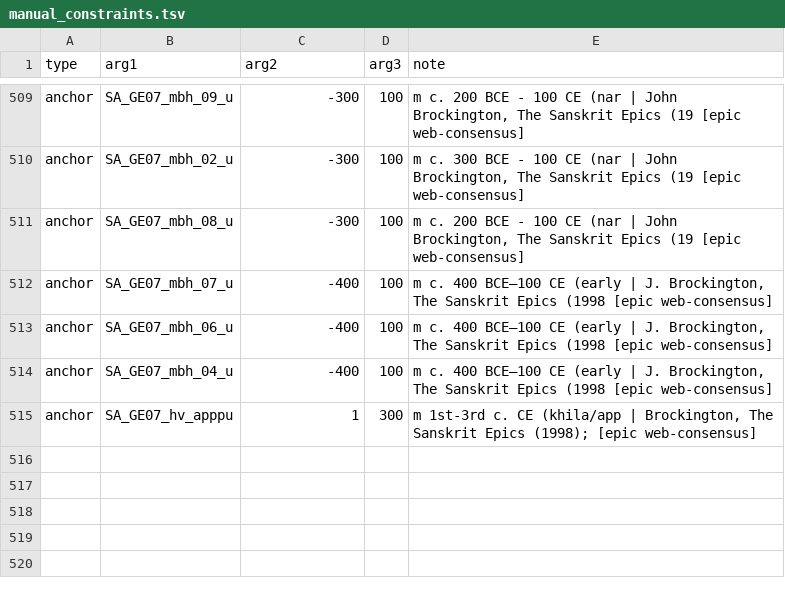
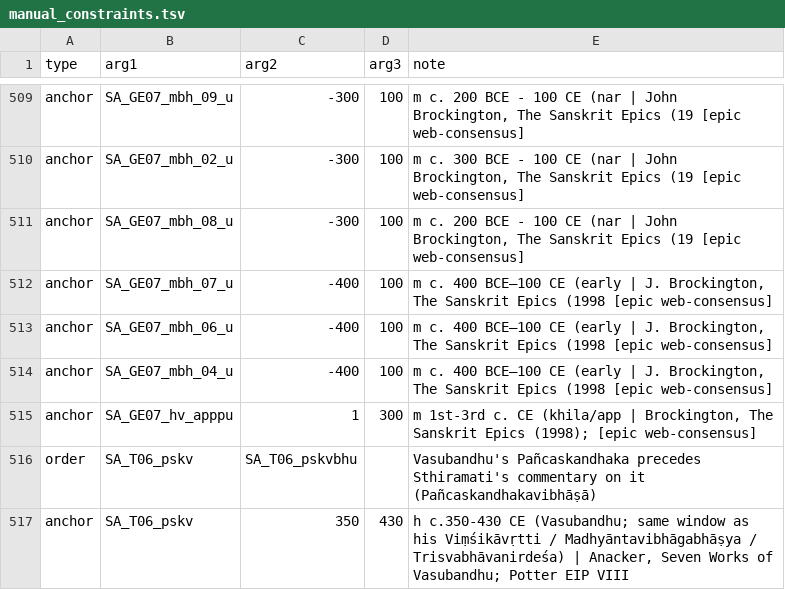
Before and after one commit to dharmamitra/sanskrit-dating, a TSV file: manual_constraints.tsv, drawn as a sheet; only a part is shown, gaps mark what is left out.

```diff
--- a/manual_constraints.tsv
+++ b/manual_constraints.tsv
@@ -515 +515,3 @@ anchor	SA_GE07_mbh_04_u	-400	100	m c. 400 BCE–100 CE (early | J. Brockington,
 anchor	SA_GE07_hv_apppu	1	300	m 1st-3rd c. CE (khila/app | Brockington, The Sanskrit Epics (1998);  [epic web-consensus]
+order	SA_T06_pskv	SA_T06_pskvbhu		Vasubandhu's Pañcaskandhaka precedes Sthiramati's commentary on it (Pañcaskandhakavibhāṣā)
+anchor	SA_T06_pskv	350	430	h c.350-430 CE (Vasubandhu; same window as his Viṃśikāvṛtti / Madhyāntavibhāgabhāṣya / Trisvabhāvanirdeśa) | Anacker, Seven Works of Vasubandhu; Potter EIP VIII
```
Also changed, not shown: dated_gibbs_full.tsv, translation_taq.tsv, 9 other files.
